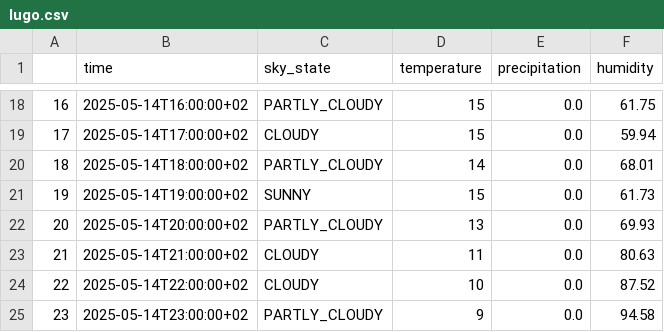
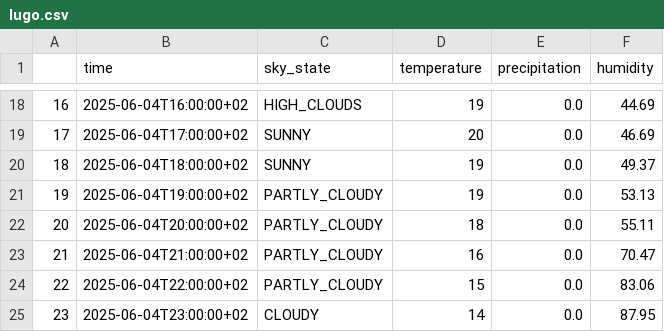
Before and after one commit to Freuq/galicia_weather, a CSV file: data/processed/forecast/lugo.csv, drawn as a sheet; only a part is shown, gaps mark what is left out; the diff covers the shown part only.

```diff
--- a/data/processed/forecast/lugo.csv
+++ b/data/processed/forecast/lugo.csv
@@ -18,8 +18,8 @@
-16,2025-05-14T16:00:00+02,PARTLY_CLOUDY,15,0.0,61.75
-17,2025-05-14T17:00:00+02,CLOUDY,15,0.0,59.94
-18,2025-05-14T18:00:00+02,PARTLY_CLOUDY,14,0.0,68.01
-19,2025-05-14T19:00:00+02,SUNNY,15,0.0,61.73
-20,2025-05-14T20:00:00+02,PARTLY_CLOUDY,13,0.0,69.93
-21,2025-05-14T21:00:00+02,CLOUDY,11,0.0,80.63
-22,2025-05-14T22:00:00+02,CLOUDY,10,0.0,87.52
-23,2025-05-14T23:00:00+02,PARTLY_CLOUDY,9,0.0,94.58
+16,2025-06-04T16:00:00+02,HIGH_CLOUDS,19,0.0,44.69
+17,2025-06-04T17:00:00+02,SUNNY,20,0.0,46.69
+18,2025-06-04T18:00:00+02,SUNNY,19,0.0,49.37
+19,2025-06-04T19:00:00+02,PARTLY_CLOUDY,19,0.0,53.13
+20,2025-06-04T20:00:00+02,PARTLY_CLOUDY,18,0.0,55.11
+21,2025-06-04T21:00:00+02,PARTLY_CLOUDY,16,0.0,70.47
+22,2025-06-04T22:00:00+02,PARTLY_CLOUDY,15,0.0,83.06
+23,2025-06-04T23:00:00+02,CLOUDY,14,0.0,87.95
```
Also changed, not shown: 67 edited cells elsewhere in this file, data/processed/forecast/coruna.csv, data/processed/forecast/ourense.csv, 12 other files.
